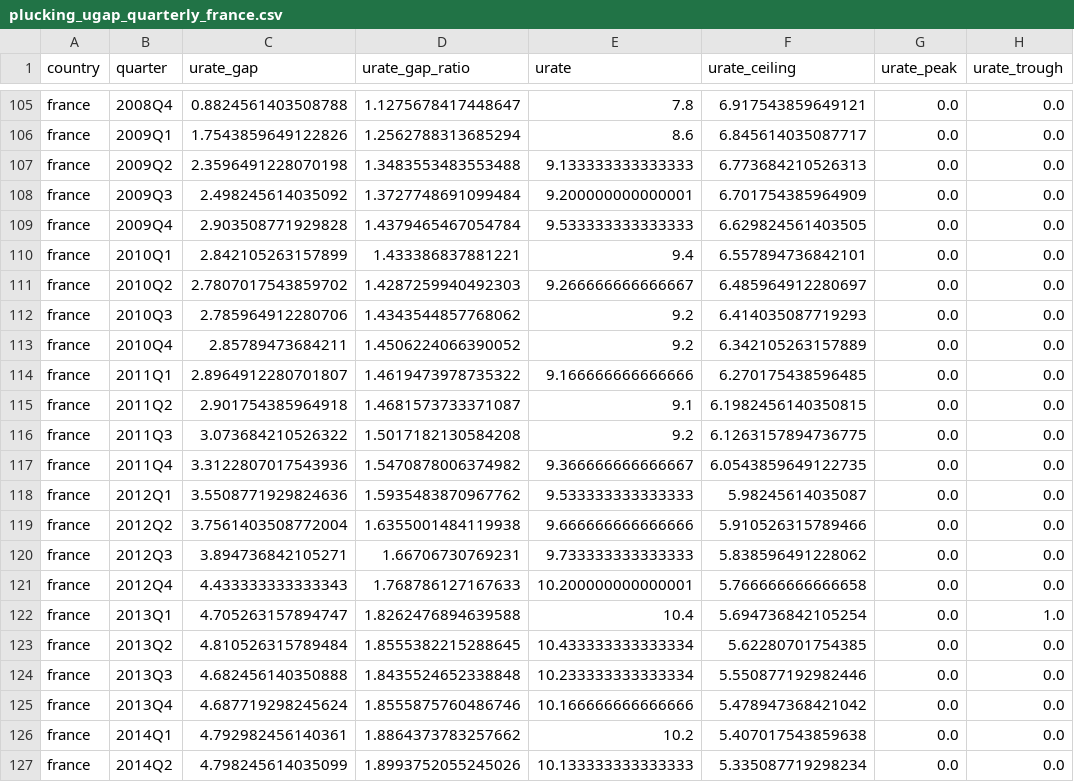
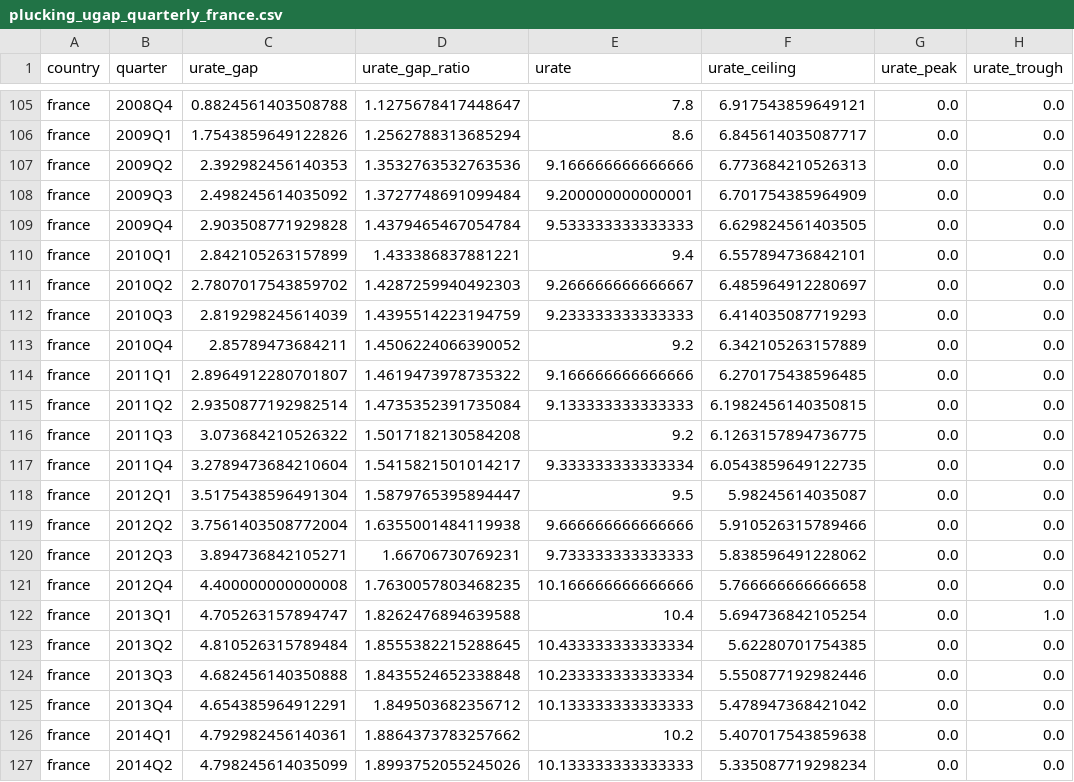
Before and after one commit to suahjl/dashboard-global-plucking, a CSV file: data-dashboard/plucking_ugap_quarterly_france.csv, drawn as a sheet; only a part is shown, gaps mark what is left out; the diff covers the shown part only.

```diff
--- a/data-dashboard/plucking_ugap_quarterly_france.csv
+++ b/data-dashboard/plucking_ugap_quarterly_france.csv
@@ -106,3 +106,3 @@ france,2008Q4,0.8824561403508788,1.1275678417448647,7.8,6.917543859649121,0.0,0.
 france,2009Q1,1.7543859649122826,1.2562788313685294,8.6,6.845614035087717,0.0,0.0
-france,2009Q2,2.3596491228070198,1.3483553483553488,9.133333333333333,6.773684210526313,0.0,0.0
+france,2009Q2,2.392982456140353,1.3532763532763536,9.166666666666666,6.773684210526313,0.0,0.0
 france,2009Q3,2.498245614035092,1.3727748691099484,9.200000000000001,6.701754385964909,0.0,0.0
@@ -111,12 +111,12 @@ france,2010Q1,2.842105263157899,1.433386837881221,9.4,6.557894736842101,0.0,0.0
 france,2010Q2,2.7807017543859702,1.4287259940492303,9.266666666666667,6.485964912280697,0.0,0.0
-france,2010Q3,2.785964912280706,1.4343544857768062,9.2,6.414035087719293,0.0,0.0
+france,2010Q3,2.819298245614039,1.4395514223194759,9.233333333333333,6.414035087719293,0.0,0.0
 france,2010Q4,2.85789473684211,1.4506224066390052,9.2,6.342105263157889,0.0,0.0
 france,2011Q1,2.8964912280701807,1.4619473978735322,9.166666666666666,6.270175438596485,0.0,0.0
-france,2011Q2,2.901754385964918,1.4681573733371087,9.1,6.1982456140350815,0.0,0.0
+france,2011Q2,2.9350877192982514,1.4735352391735084,9.133333333333333,6.1982456140350815,0.0,0.0
 france,2011Q3,3.073684210526322,1.5017182130584208,9.2,6.1263157894736775,0.0,0.0
-france,2011Q4,3.3122807017543936,1.5470878006374982,9.366666666666667,6.0543859649122735,0.0,0.0
-france,2012Q1,3.5508771929824636,1.5935483870967762,9.533333333333333,5.98245614035087,0.0,0.0
+france,2011Q4,3.2789473684210604,1.5415821501014217,9.333333333333334,6.0543859649122735,0.0,0.0
+france,2012Q1,3.5175438596491304,1.5879765395894447,9.5,5.98245614035087,0.0,0.0
 france,2012Q2,3.7561403508772004,1.6355001484119938,9.666666666666666,5.910526315789466,0.0,0.0
 france,2012Q3,3.894736842105271,1.66706730769231,9.733333333333333,5.838596491228062,0.0,0.0
-france,2012Q4,4.433333333333343,1.768786127167633,10.200000000000001,5.766666666666658,0.0,0.0
+france,2012Q4,4.400000000000008,1.7630057803468235,10.166666666666666,5.766666666666658,0.0,0.0
 france,2013Q1,4.705263157894747,1.8262476894639588,10.4,5.694736842105254,0.0,1.0
@@ -124,3 +124,3 @@ france,2013Q2,4.810526315789484,1.8555382215288645,10.433333333333334,5.62280701
 france,2013Q3,4.682456140350888,1.8435524652338848,10.233333333333334,5.550877192982446,0.0,0.0
-france,2013Q4,4.687719298245624,1.8555875760486746,10.166666666666666,5.478947368421042,0.0,0.0
+france,2013Q4,4.654385964912291,1.849503682356712,10.133333333333333,5.478947368421042,0.0,0.0
 france,2014Q1,4.792982456140361,1.8864373783257662,10.2,5.407017543859638,0.0,0.0
```
Also changed, not shown: 5 added rows and 76 edited cells elsewhere in this file, data-dashboard/plucking_ugap_quarterly.csv, data-dashboard/plucking_ugap_quarterly_brazil.csv, 22 other files.
